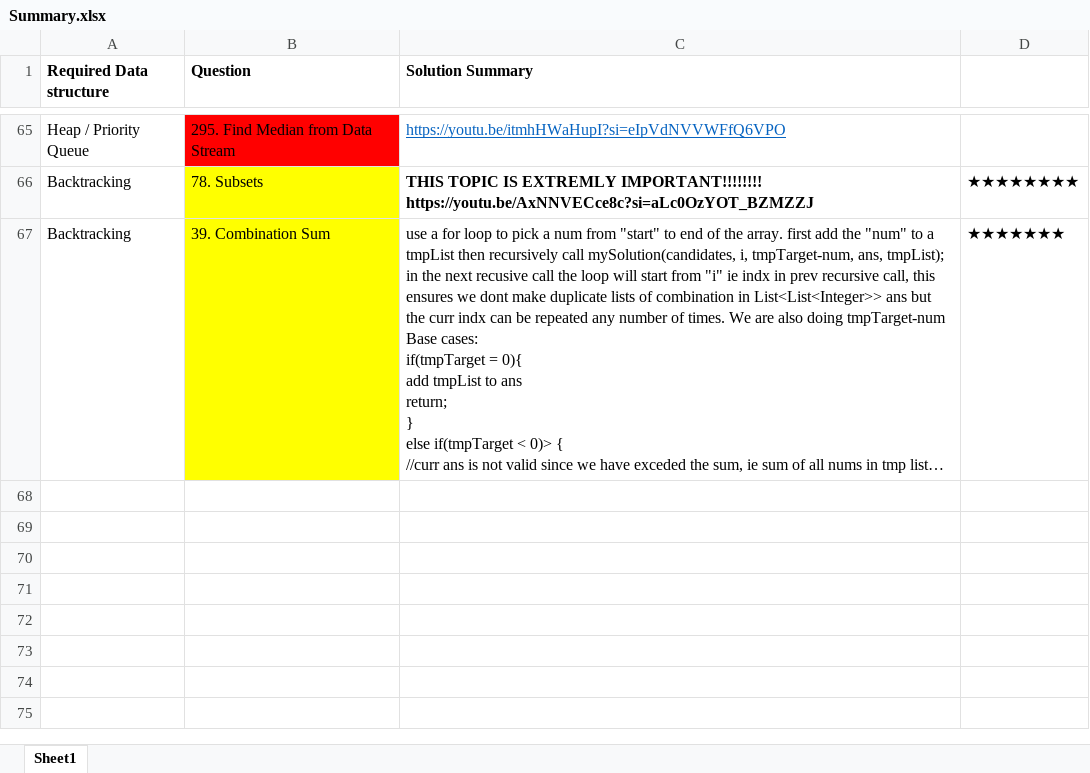
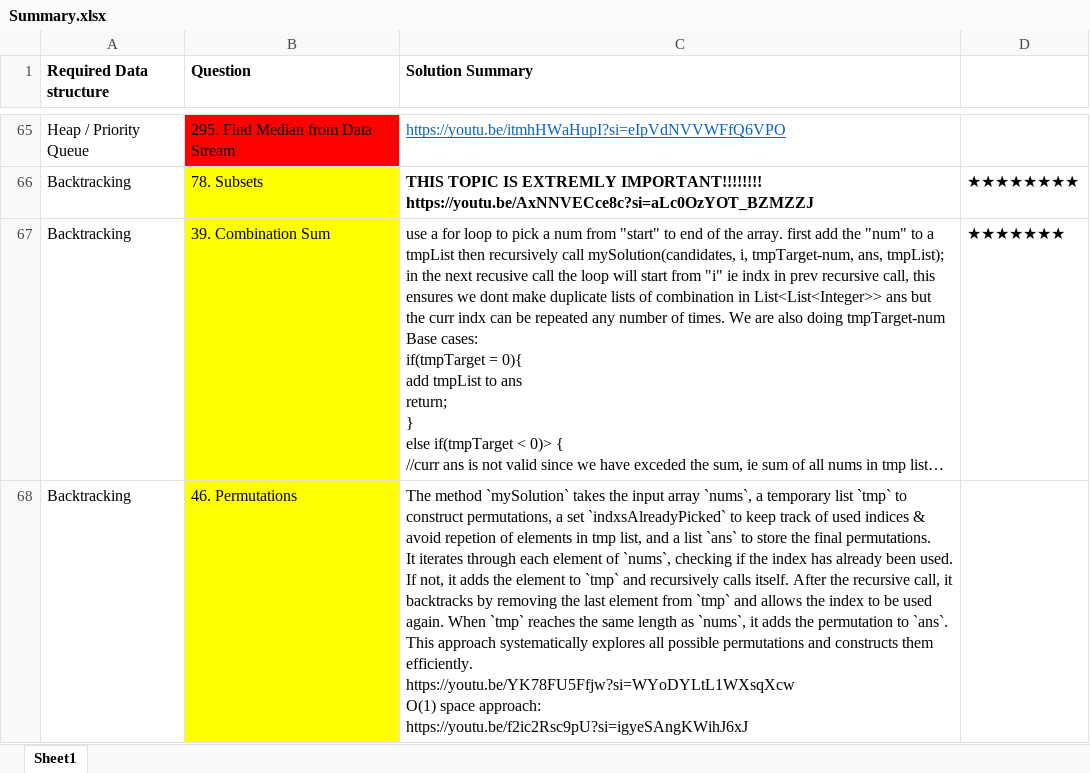
Before and after one commit to OP-75/Leetcode, an Excel workbook: Summary.xlsx, sheet Sheet1, drawn as a sheet; only a part is shown, gaps mark what is left out; long unchanged cells end in …; values as stored, in another font and other column widths than the file's, no borders; ↵ is a line break in a cell; the diff names each change by its address in the sheet, - before the commit and + after, or states it on an @@ line.

```diff
--- a/Summary.xlsx (sheet Sheet1)
+++ b/Summary.xlsx (sheet Sheet1)
+row 68: Backtracking | 46. Permutations | The method `mySolution` takes the input array `nums`, a temporary list `tmp` to construct permutations, a set `indxsAlreadyPicked` to keep track of used indices & avoid repetion of elements in tmp list, and a list `ans` to store the final permutations. ↵ It iterates through each element of `nums`, checking if the index has already been used. If not, it adds the element to `tmp` and recursively calls itself. After the recursive call, it backtracks by removing the last element from `tmp` and allows the index to be used again. When `tmp` reaches the same length as `nums`, it adds the permutation to `ans`. This approach systematically explores all possible permutations and constructs them efficiently. ↵ https://youtu.be/YK78FU5Ffjw?si=WYoDYLtL1WXsqXcw ↵ O(1) space approach: ↵ https://youtu.be/f2ic2Rsc9pU?si=igyeSAngKWihJ6xJ
```
Also changed, not shown: 2 other files.
